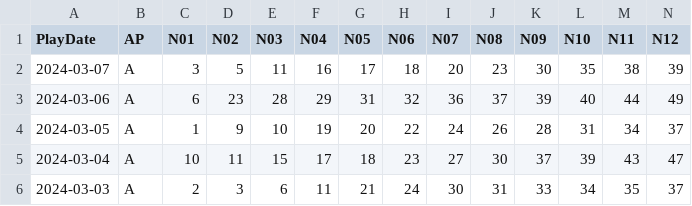
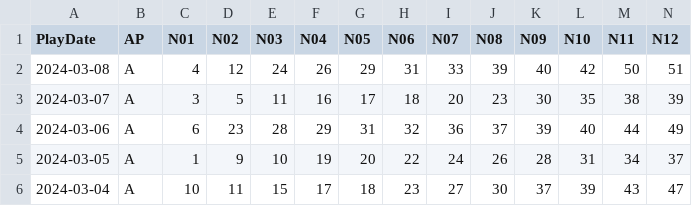
Before and after one commit to Snowdenstyll/keno, a CSV file: data/Keno/scraping/extracted_numbers_midday_2024.csv, drawn as a sheet; only a part is shown; the shorter side is filled out with more unchanged rows; rows hold the shown columns only; the diff names each change by its address in the sheet, - before the commit and + after, or states it on an @@ line.

```diff
--- a/data/Keno/scraping/extracted_numbers_midday_2024.csv
+++ b/data/Keno/scraping/extracted_numbers_midday_2024.csv
+row 2: 2024-03-08 | A | 4 | 12 | 24 | 26 | 29 | 31 | 33 | 39 | 40 | 42 | 50 | 51
```
Also changed, not shown: data/Keno/formatted/2024.csv, 1 other file.
